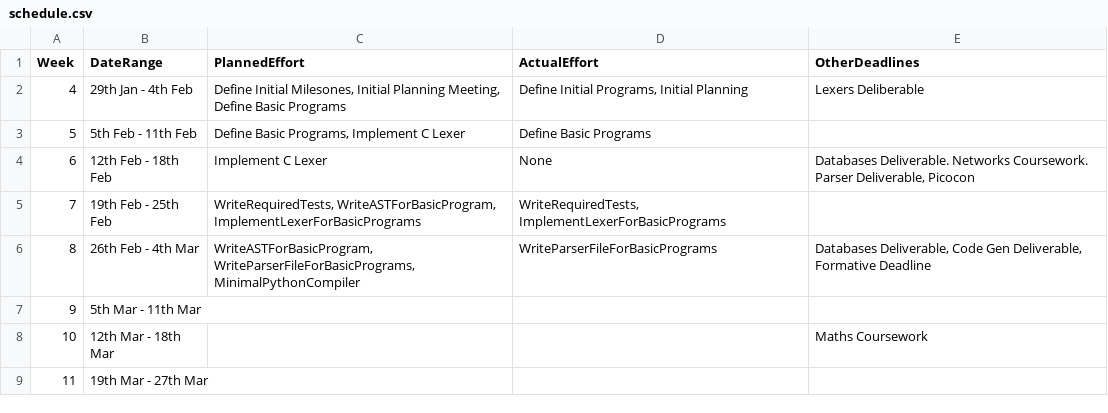
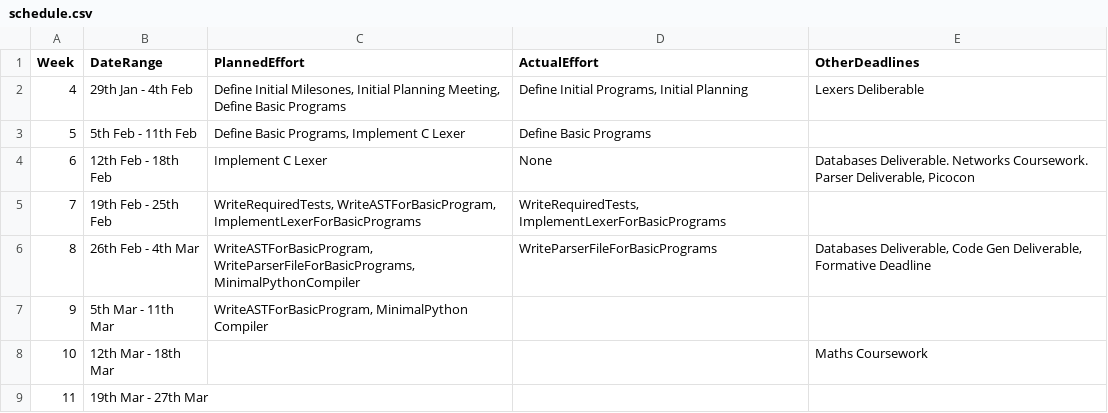
Before and after one commit to Kyzarok/C_Compiler, a CSV file: management/schedule.csv, drawn as a sheet.

```diff
--- a/management/schedule.csv
+++ b/management/schedule.csv
@@ -6,3 +6,3 @@ Week,    DateRange,          PlannedEffort,ActualEffort,  OtherDeadlines
 8, 26th Feb -  4th Mar,"WriteASTForBasicProgram, WriteParserFileForBasicPrograms, MinimalPythonCompiler",WriteParserFileForBasicPrograms,"Databases Deliverable,  Code Gen Deliverable, Formative Deadline"
-9,  5th Mar - 11th Mar,                  ,              ,
+9,  5th Mar - 11th Mar,"WriteASTForBasicProgram, MinimalPython Compiler",              ,
 10, 12th Mar - 18th Mar,                  ,              ,Maths Coursework
```
Also changed, not shown: management/effort-log.csv.
